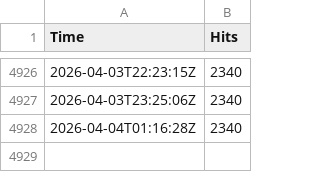
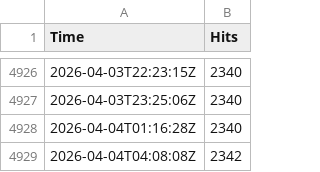
Before and after one commit to EvanBoyar/qrz-tracker, a CSV file: NR8E_QRZ_stats.csv, drawn as a sheet; only a part is shown, gaps mark what is left out.

```diff
--- a/NR8E_QRZ_stats.csv
+++ b/NR8E_QRZ_stats.csv
@@ -4928 +4928,2 @@ Time,Hits
 2026-04-04T01:16:28Z,2340
+2026-04-04T04:08:08Z,2342
```
